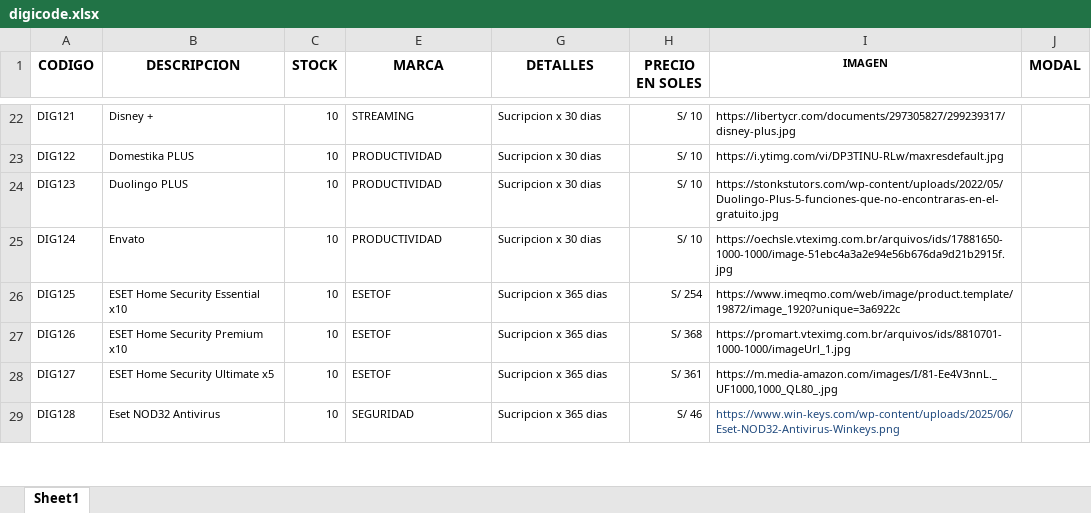
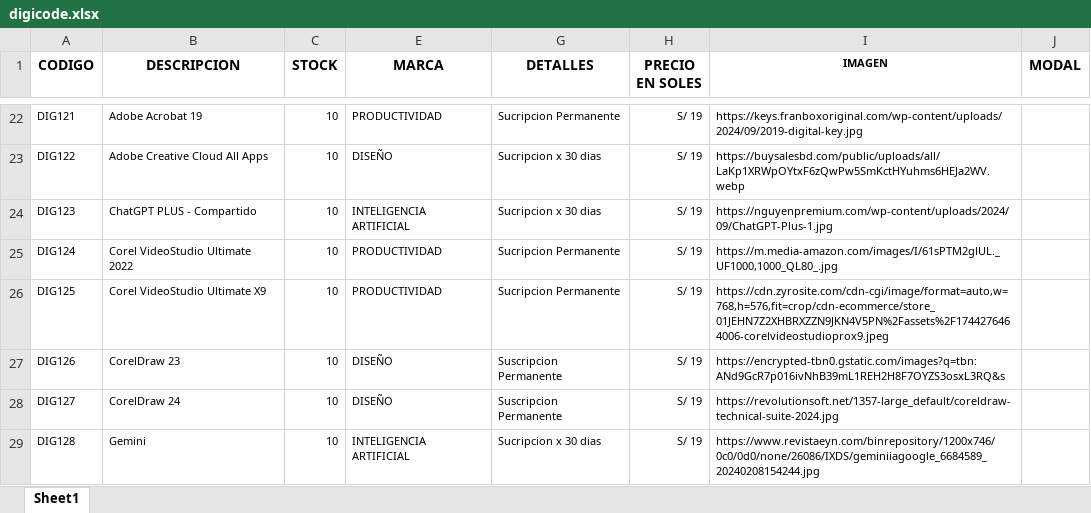
Before and after one commit to scperu/store, an Excel workbook: digicode.xlsx, sheet Sheet1, drawn as a sheet; only a part is shown, gaps mark what is left out; values as stored, in another font and other column widths than the file's, no borders; conditional formats and table styles not drawn; the diff covers the shown part only; the diff names each change by its address in the sheet, - before the commit and + after, or states it on an @@ line.

Commit message:
Add files via upload

```diff
--- a/digicode.xlsx (sheet Sheet1)
+++ b/digicode.xlsx (sheet Sheet1)
-B22 (DESCRIPCION): Disney +
+B22 (DESCRIPCION): Adobe Acrobat 19
-E22 (MARCA): STREAMING
+E22 (MARCA): PRODUCTIVIDAD
-G22 (DETALLES): Sucripcion x 30 dias
+G22 (DETALLES): Sucripcion Permanente
-H22:H25 (PRECIO EN SOLES): S/ 10
+H22:H25 (PRECIO EN SOLES): S/ 19
-I22 (IMAGEN): https://libertycr.com/documents/297305827/299239317/disney-plus.jpg
+I22 (IMAGEN): https://keys.franboxoriginal.com/wp-content/uploads/2024/09/2019-digital-key.jpg
-B23 (DESCRIPCION): Domestika PLUS
+B23 (DESCRIPCION): Adobe Creative Cloud All Apps
-E23 (MARCA): PRODUCTIVIDAD
+E23 (MARCA): DISEÑO
-I23 (IMAGEN): https://i.ytimg.com/vi/DP3TINU-RLw/maxresdefault.jpg
+I23 (IMAGEN): https://buysalesbd.com/public/uploads/all/LaKp1XRWpOYtxF6zQwPw5SmKctHYuhms6HEJa2WV.webp
-B24 (DESCRIPCION): Duolingo PLUS
+B24 (DESCRIPCION): ChatGPT PLUS - Compartido
-E24 (MARCA): PRODUCTIVIDAD
+E24 (MARCA): INTELIGENCIA ARTIFICIAL
-I24 (IMAGEN): https://stonkstutors.com/wp-content/uploads/2022/05/Duolingo-Plus-5-funciones-que-no-encontraras-en-el-gratuito.jpg
+I24 (IMAGEN): https://nguyenpremium.com/wp-content/uploads/2024/09/ChatGPT-Plus-1.jpg
-B25 (DESCRIPCION): Envato
+B25 (DESCRIPCION): Corel VideoStudio Ultimate 2022
-G25 (DETALLES): Sucripcion x 30 dias
+G25 (DETALLES): Sucripcion Permanente
-I25 (IMAGEN): https://oechsle.vteximg.com.br/arquivos/ids/17881650-1000-1000/image-51ebc4a3a2e94e56b676da9d21b2915f.jpg
+I25 (IMAGEN): https://m.media-amazon.com/images/I/61sPTM2glUL._UF1000,1000_QL80_.jpg
-B26 (DESCRIPCION): ESET Home Security Essential x10
+B26 (DESCRIPCION): Corel VideoStudio Ultimate X9
-E26 (MARCA): ESETOF
+E26 (MARCA): PRODUCTIVIDAD
-G26 (DETALLES): Sucripcion x 365 dias
+G26 (DETALLES): Sucripcion Permanente
-H26 (PRECIO EN SOLES): S/ 254
+H26 (PRECIO EN SOLES): S/ 19
-I26 (IMAGEN): https://www.imeqmo.com/web/image/product.template/19872/image_1920?unique=3a6922c
+I26 (IMAGEN): https://cdn.zyrosite.com/cdn-cgi/image/format=auto,w=768,h=576,fit=crop/cdn-ecommerce/store_01JEHN7Z2XHBRXZZN9JKN4V5PN%2Fassets%2F1744276464006-corelvideostudioprox9.jpeg
-B27 (DESCRIPCION): ESET Home Security Premium x10
+B27 (DESCRIPCION): CorelDraw 23
-E27:E28 (MARCA): ESETOF
+E27:E28 (MARCA): DISEÑO
-G27:G28 (DETALLES): Sucripcion x 365 dias
+G27:G28 (DETALLES): Suscripcion Permanente
-H27 (PRECIO EN SOLES): S/ 368
+H27 (PRECIO EN SOLES): S/ 19
-I27 (IMAGEN): https://promart.vteximg.com.br/arquivos/ids/8810701-1000-1000/imageUrl_1.jpg
+I27 (IMAGEN): https://encrypted-tbn0.gstatic.com/images?q=tbn:ANd9GcR7p016ivNhB39mL1REH2H8F7OYZS3osxL3RQ&s
-B28 (DESCRIPCION): ESET Home Security Ultimate x5
+B28 (DESCRIPCION): CorelDraw 24
-H28 (PRECIO EN SOLES): S/ 361
+H28 (PRECIO EN SOLES): S/ 19
-I28 (IMAGEN): https://m.media-amazon.com/images/I/81-Ee4V3nnL._UF1000,1000_QL80_.jpg
+I28 (IMAGEN): https://revolutionsoft.net/1357-large_default/coreldraw-technical-suite-2024.jpg
-B29 (DESCRIPCION): Eset NOD32 Antivirus
+B29 (DESCRIPCION): Gemini
-E29 (MARCA): SEGURIDAD
+E29 (MARCA): INTELIGENCIA ARTIFICIAL
-G29 (DETALLES): Sucripcion x 365 dias
+G29 (DETALLES): Sucripcion x 30 dias
-H29 (PRECIO EN SOLES): S/ 46
+H29 (PRECIO EN SOLES): S/ 19
-I29 (IMAGEN): https://www.win-keys.com/wp-content/uploads/2025/06/Eset-NOD32-Antivirus-Winkeys.png
+I29 (IMAGEN): https://www.revistaeyn.com/binrepository/1200x746/0c0/0d0/none/26086/IXDS/geminiiagoogle_6684589_20240208154244.jpg
-I29 text colour: #1F497D
+I29 text colour: black
```
Also changed, not shown: 5 added rows, 4 removed rows, 345 edited cells and cell formats elsewhere in this sheet, formulas that keep their value, hidden cells.
